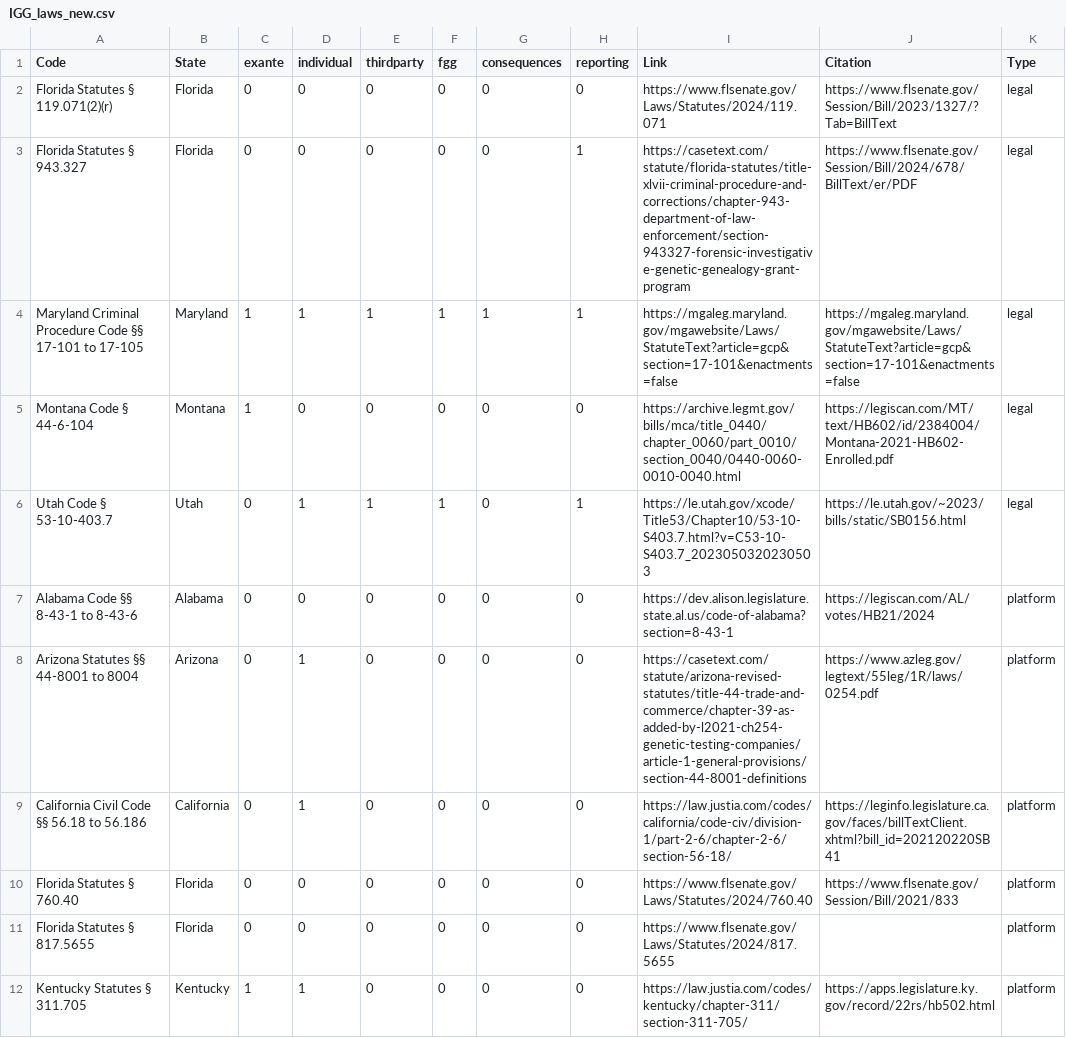
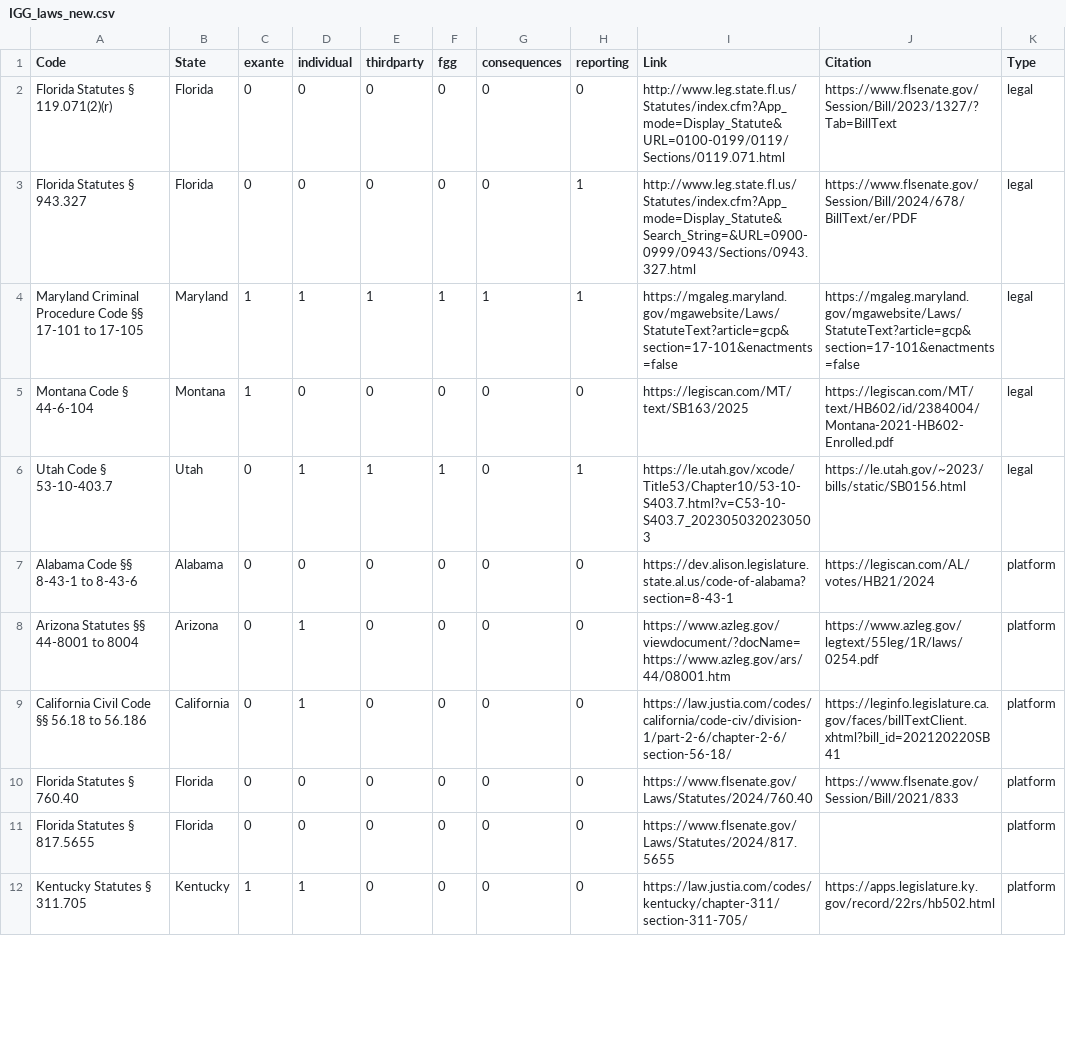
Before and after one commit to ui-libraries/genetic-privacy-map, a CSV file: data/IGG_laws_new.csv, drawn as a sheet; only a part is shown; the diff covers the shown part only.

Commit message:
Update IGG_laws_new.csv
Updated citations for LE map. NR

```diff
--- a/data/IGG_laws_new.csv
+++ b/data/IGG_laws_new.csv
@@ -1,9 +1,9 @@
 Code,State,exante,individual,thirdparty,fgg,consequences,reporting,Link,Citation,Type
-Florida Statutes § 119.071(2)(r) ,Florida,0,0,0,0,0,0,https://www.flsenate.gov/Laws/Statutes/2024/119.071,https://www.flsenate.gov/Session/Bill/2023/1327/?Tab=BillText,legal
-Florida Statutes § 943.327,Florida,0,0,0,0,0,1,https://casetext.com/statute/florida-statutes/title-xlvii-criminal-procedure-and-corrections/chapter-943-department-of-law-enforcement/section-943327-forensic-investigative-genetic-genealogy-grant-program,https://www.flsenate.gov/Session/Bill/2024/678/BillText/er/PDF,legal
+Florida Statutes § 119.071(2)(r) ,Florida,0,0,0,0,0,0,http://www.leg.state.fl.us/Statutes/index.cfm?App_mode=Display_Statute&URL=0100-0199/0119/Sections/0119.071.html,https://www.flsenate.gov/Session/Bill/2023/1327/?Tab=BillText,legal
+Florida Statutes § 943.327,Florida,0,0,0,0,0,1,http://www.leg.state.fl.us/Statutes/index.cfm?App_mode=Display_Statute&Search_String=&URL=0900-0999/0943/Sections/0943.327.html,https://www.flsenate.gov/Session/Bill/2024/678/BillText/er/PDF,legal
 Maryland Criminal Procedure Code §§ 17-101 to 17-105,Maryland,1,1,1,1,1,1,https://mgaleg.maryland.gov/mgawebsite/Laws/StatuteText?article=gcp&section=17-101&enactments=false,https://mgaleg.maryland.gov/mgawebsite/Laws/StatuteText?article=gcp&section=17-101&enactments=false,legal
-Montana Code § 44-6-104,Montana,1,0,0,0,0,0,https://archive.legmt.gov/bills/mca/title_0440/chapter_0060/part_0010/section_0040/0440-0060-0010-0040.html,https://legiscan.com/MT/text/HB602/id/2384004/Montana-2021-HB602-Enrolled.pdf,legal
+Montana Code § 44-6-104,Montana,1,0,0,0,0,0,https://legiscan.com/MT/text/SB163/2025,https://legiscan.com/MT/text/HB602/id/2384004/Montana-2021-HB602-Enrolled.pdf,legal
 Utah Code § 53-10-403.7,Utah,0,1,1,1,0,1,https://le.utah.gov/xcode/Title53/Chapter10/53-10-S403.7.html?v=C53-10-S403.7_2023050320230503,https://le.utah.gov/~2023/bills/static/SB0156.html,legal
 Alabama Code §§ 8-43-1 to 8-43-6,Alabama,0,0,0,0,0,0,https://dev.alison.legislature.state.al.us/code-of-alabama?section=8-43-1,https://legiscan.com/AL/votes/HB21/2024,platform
-Arizona Statutes §§ 44-8001 to 8004,Arizona,0,1,0,0,0,0,https://casetext.com/statute/arizona-revised-statutes/title-44-trade-and-commerce/chapter-39-as-added-by-l2021-ch254-genetic-testing-companies/article-1-general-provisions/section-44-8001-definitions,https://www.azleg.gov/legtext/55leg/1R/laws/0254.pdf,platform
+Arizona Statutes §§ 44-8001 to 8004,Arizona,0,1,0,0,0,0,https://www.azleg.gov/viewdocument/?docName=https://www.azleg.gov/ars/44/08001.htm,https://www.azleg.gov/legtext/55leg/1R/laws/0254.pdf,platform
 California Civil Code §§ 56.18 to 56.186 ,California,0,1,0,0,0,0,https://law.justia.com/codes/california/code-civ/division-1/part-2-6/chapter-2-6/section-56-18/,https://leginfo.legislature.ca.gov/faces/billTextClient.xhtml?bill_id=202120220SB41,platform
```
Also changed, not shown: 5 edited cells elsewhere in this file.
